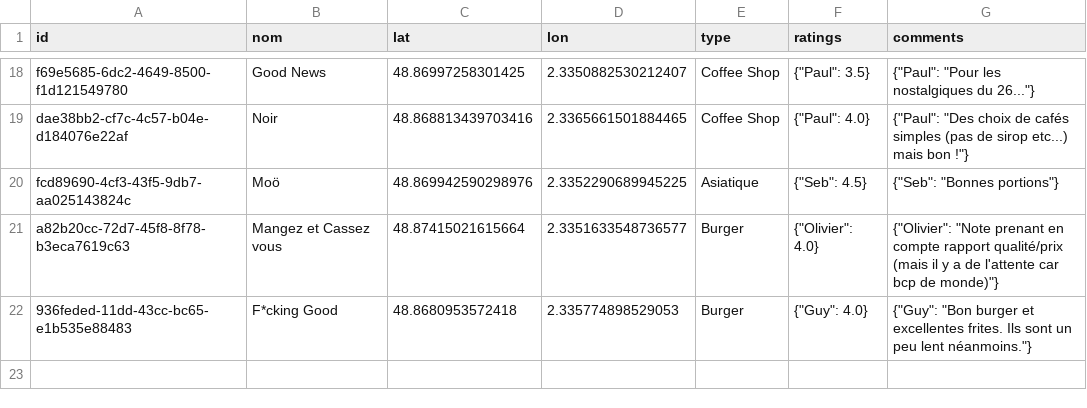
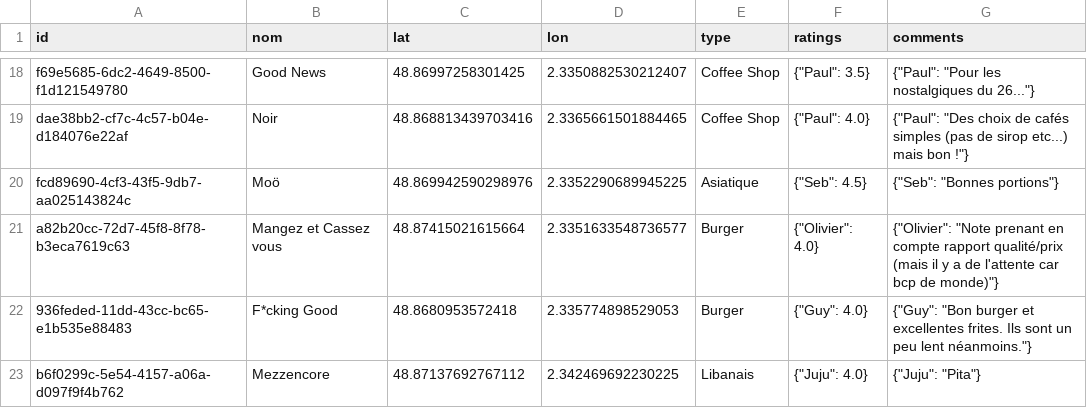
Before and after one commit to Xuoner/cartedejeuners, a CSV file: restaurants.csv, drawn as a sheet; only a part is shown, gaps mark what is left out; the diff names each change by its address in the sheet, - before the commit and + after, or states it on an @@ line.

Commit message:
Ajout de restaurant Mezzencore

```diff
--- a/restaurants.csv
+++ b/restaurants.csv
+row 23: b6f0299c-5e54-4157-a06a-d097f9f4b762 | Mezzencore | 48.87137692767112 | 2.342469692230225 | Libanais | {"Juju": 4.0} | {"Juju": "Pita"}
```
